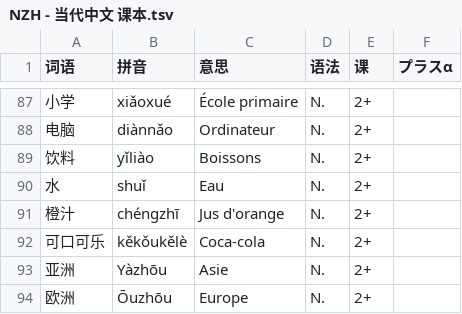
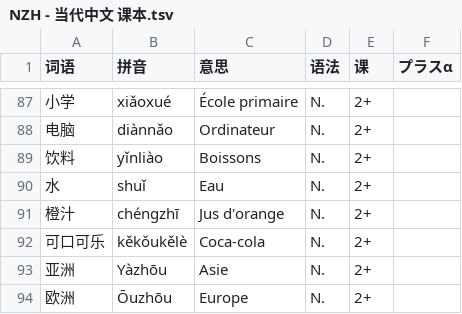
Before and after one commit to jdwebdev/chinois, a TSV file: tsv/NZH - 当代中文 课本.tsv, drawn as a sheet; only a part is shown, gaps mark what is left out.

```diff
--- a/tsv/NZH - 当代中文 课本.tsv
+++ b/tsv/NZH - 当代中文 课本.tsv
@@ -88,3 +88,3 @@
 电脑	diànnǎo	Ordinateur	N.	2+	
-饮料	yǐliào	Boissons	N.	2+	
+饮料	yǐnliào	Boissons	N.	2+	
 水	shuǐ	Eau	N.	2+	
```
Also changed, not shown: 3 other files.
